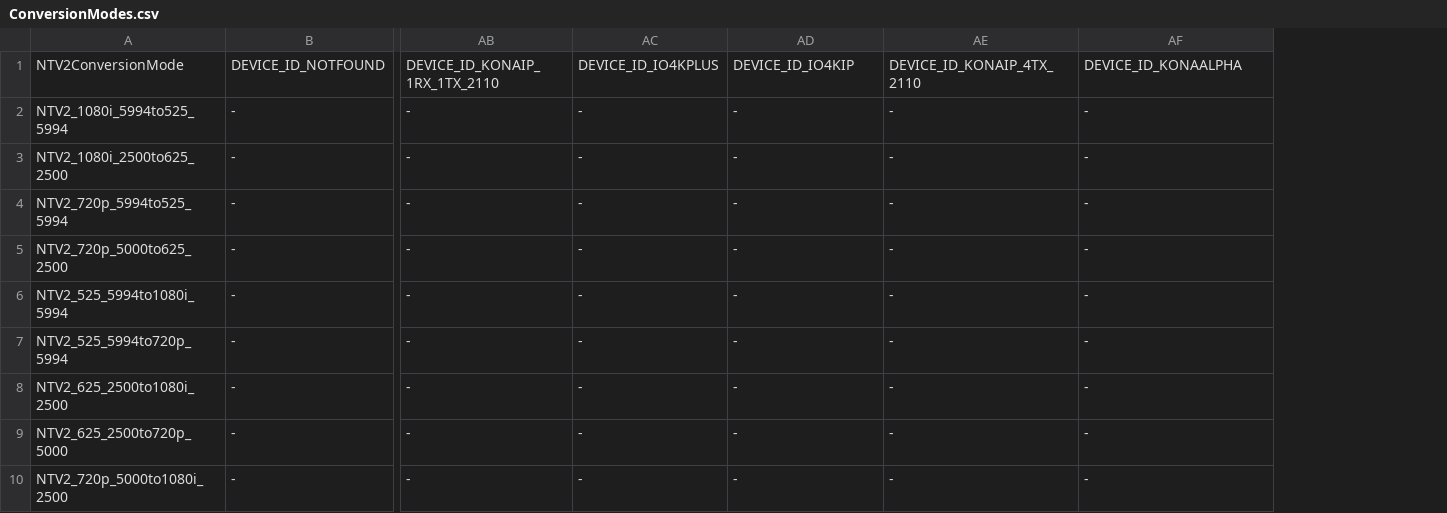
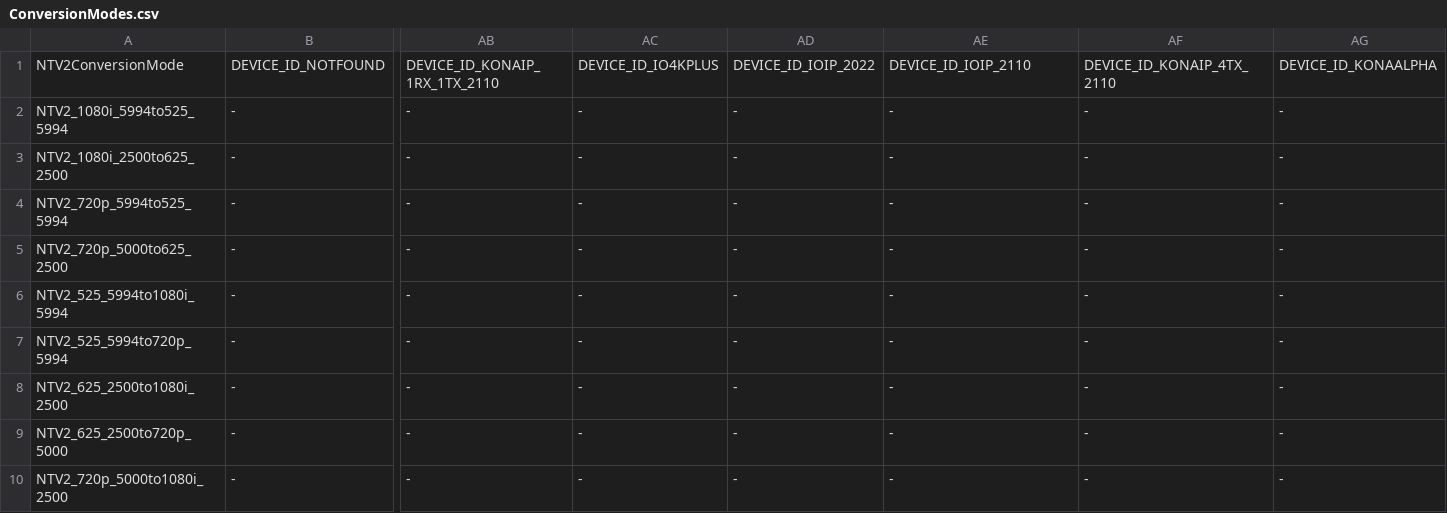
Before and after one commit to aja-video/libajantv2, a CSV file: ajalibraries/ajantv2/sdkgen/ConversionModes.csv, drawn as a sheet; only a part is shown, gaps mark what is left out; the diff names each change by its address in the sheet, - before the commit and + after, or states it on an @@ line.

```diff
--- a/ajalibraries/ajantv2/sdkgen/ConversionModes.csv
+++ b/ajalibraries/ajantv2/sdkgen/ConversionModes.csv
+column AG, rows 1-10: DEVICE_ID_KONAALPHA | - | - | - | - | - | - | - | - | -
-AD1: DEVICE_ID_IO4KIP
+AD1: DEVICE_ID_IOIP_2022
-AE1: DEVICE_ID_KONAIP_4TX_2110
+AE1: DEVICE_ID_IOIP_2110
-AF1: DEVICE_ID_KONAALPHA
+AF1: DEVICE_ID_KONAIP_4TX_2110
```
Also changed, not shown: ajalibraries/ajantv2/sdkgen/CanDo.csv, ajalibraries/ajantv2/sdkgen/FBFormats.csv, 7 other files.
